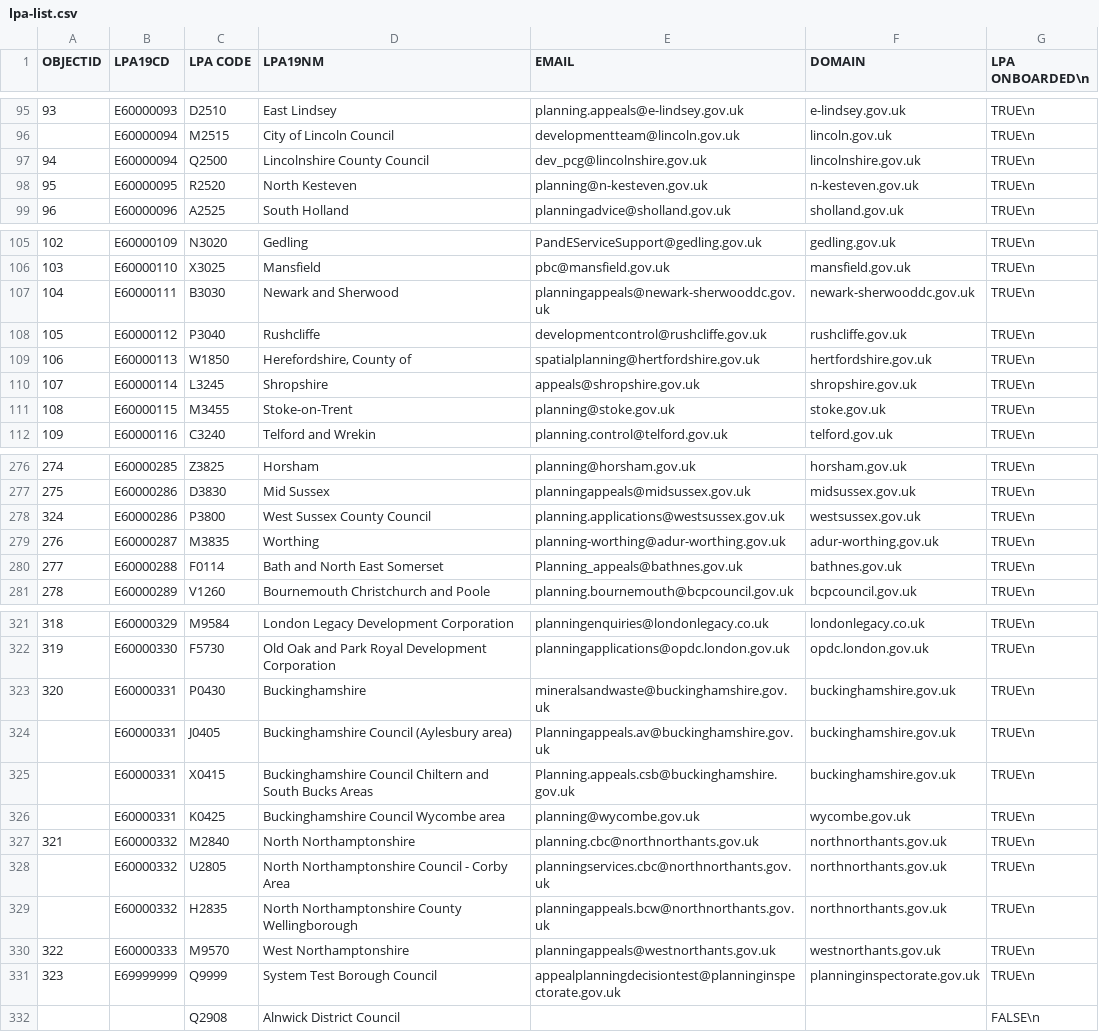
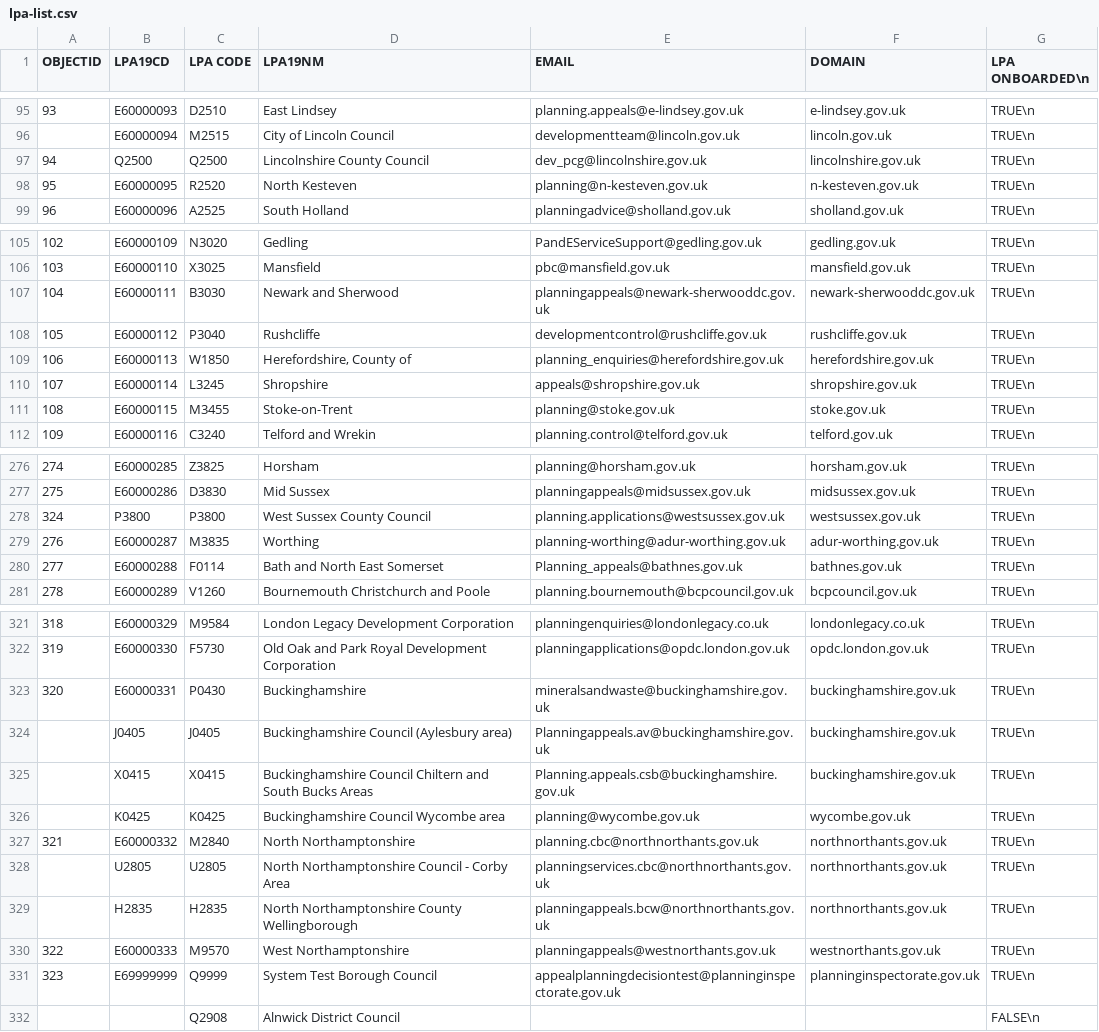
Before and after one commit to Planning-Inspectorate/appeal-planning-decision, a CSV file: packages/appeals-service-api/data/lpa-list.csv, drawn as a sheet; only a part is shown, gaps mark what is left out.

Commit message:
chore(config change for lpas): update config for duplicate ONS codes and emails
The ONS code for several LPAs was duplicated, plus Herefordshire email address and doanmin was
incorrect

AAPD-81

```diff
--- a/packages/appeals-service-api/data/lpa-list.csv
+++ b/packages/appeals-service-api/data/lpa-list.csv
@@ -96,3 +96,3 @@
 ;E60000094;M2515;City of Lincoln Council;developmentteam@lincoln.gov.uk;lincoln.gov.uk;TRUE\n
-94;E60000094;Q2500;Lincolnshire County Council;dev_pcg@lincolnshire.gov.uk;lincolnshire.gov.uk;TRUE\n
+94;Q2500;Q2500;Lincolnshire County Council;dev_pcg@lincolnshire.gov.uk;lincolnshire.gov.uk;TRUE\n
 95;E60000095;R2520;North Kesteven;planning@n-kesteven.gov.uk;n-kesteven.gov.uk;TRUE\n
@@ -108,3 +108,3 @@
 105;E60000112;P3040;Rushcliffe;developmentcontrol@rushcliffe.gov.uk;rushcliffe.gov.uk;TRUE\n
-106;E60000113;W1850;Herefordshire, County of;spatialplanning@hertfordshire.gov.uk;hertfordshire.gov.uk;TRUE\n
+106;E60000113;W1850;Herefordshire, County of;planning_enquiries@herefordshire.gov.uk;herefordshire.gov.uk;TRUE\n
 107;E60000114;L3245;Shropshire;appeals@shropshire.gov.uk;shropshire.gov.uk;TRUE\n
@@ -277,3 +277,3 @@
 275;E60000286;D3830;Mid Sussex;planningappeals@midsussex.gov.uk;midsussex.gov.uk;TRUE\n
-324;E60000286;P3800;West Sussex County Council;planning.applications@westsussex.gov.uk;westsussex.gov.uk;TRUE\n
+324;P3800;P3800;West Sussex County Council;planning.applications@westsussex.gov.uk;westsussex.gov.uk;TRUE\n
 276;E60000287;M3835;Worthing;planning-worthing@adur-worthing.gov.uk;adur-worthing.gov.uk;TRUE\n
@@ -323,8 +323,8 @@
 320;E60000331;P0430;Buckinghamshire;mineralsandwaste@buckinghamshire.gov.uk;buckinghamshire.gov.uk;TRUE\n
-;E60000331;J0405;Buckinghamshire Council (Aylesbury area);Planningappeals.av@buckinghamshire.gov.uk;buckinghamshire.gov.uk;TRUE\n
-;E60000331;X0415;Buckinghamshire Council Chiltern and South Bucks Areas;Planning.appeals.csb@buckinghamshire.gov.uk;buckinghamshire.gov.uk;TRUE\n
-;E60000331;K0425;Buckinghamshire Council Wycombe area;planning@wycombe.gov.uk;wycombe.gov.uk;TRUE\n
+;J0405;J0405;Buckinghamshire Council (Aylesbury area);Planningappeals.av@buckinghamshire.gov.uk;buckinghamshire.gov.uk;TRUE\n
+;X0415;X0415;Buckinghamshire Council Chiltern and South Bucks Areas;Planning.appeals.csb@buckinghamshire.gov.uk;buckinghamshire.gov.uk;TRUE\n
+;K0425;K0425;Buckinghamshire Council Wycombe area;planning@wycombe.gov.uk;wycombe.gov.uk;TRUE\n
 321;E60000332;M2840;North Northamptonshire;planning.cbc@northnorthants.gov.uk;northnorthants.gov.uk;TRUE\n
-;E60000332;U2805;North Northamptonshire Council - Corby Area;planningservices.cbc@northnorthants.gov.uk;northnorthants.gov.uk;TRUE\n
-;E60000332;H2835;North Northamptonshire County Wellingborough;planningappeals.bcw@northnorthants.gov.uk;northnorthants.gov.uk;TRUE\n
+;U2805;U2805;North Northamptonshire Council - Corby Area;planningservices.cbc@northnorthants.gov.uk;northnorthants.gov.uk;TRUE\n
+;H2835;H2835;North Northamptonshire County Wellingborough;planningappeals.bcw@northnorthants.gov.uk;northnorthants.gov.uk;TRUE\n
 322;E60000333;M9570;West Northamptonshire;planningappeals@westnorthants.gov.uk;westnorthants.gov.uk;TRUE\n
```
